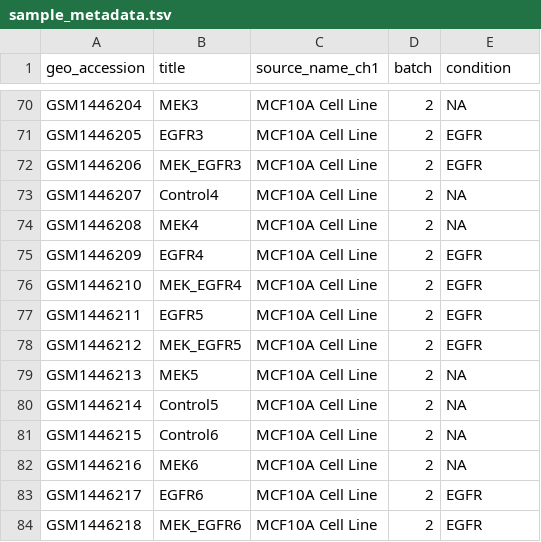
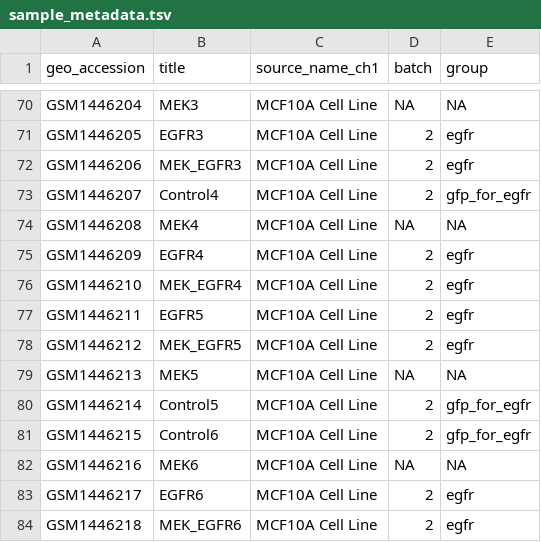
Before and after one commit to srp33/confounded_analysis, a TSV file: scripts/evaluations/combat_seq/real_data_application/sample_metadata.tsv, drawn as a sheet; only a part is shown, gaps mark what is left out; the diff covers the shown part only; the diff names each change by its address in the sheet, - before the commit and + after, or states it on an @@ line.

```diff
--- a/scripts/evaluations/combat_seq/real_data_application/sample_metadata.tsv
+++ b/scripts/evaluations/combat_seq/real_data_application/sample_metadata.tsv
-E1: condition
+E1: group
-D70 (batch): 2
+D70 (batch): NA
-E71:E72 (group): EGFR
+E71:E72 (group): egfr
-E73 (group): NA
+E73 (group): gfp_for_egfr
-D74 (batch): 2
+D74 (batch): NA
-E75:E78 (group): EGFR
+E75:E78 (group): egfr
-D79 (batch): 2
+D79 (batch): NA
-E80:E81 (group): NA
+E80:E81 (group): gfp_for_egfr
-D82 (batch): 2
+D82 (batch): NA
-E83:E84 (group): EGFR
+E83:E84 (group): egfr
```
Also changed, not shown: 65 edited cells elsewhere in this file, 4 other files.
